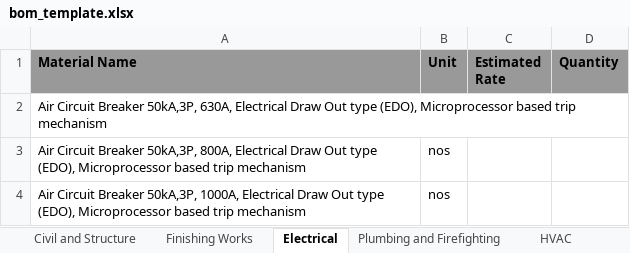
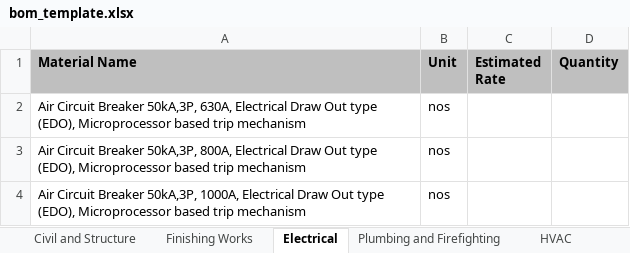
Before and after one commit to ApaarSeth/imaterial, an Excel workbook: src/assets/images/bom_template.xlsx, sheet Electrical, drawn as a sheet; only a part is shown; values as stored, in another font and other column widths than the file's, no borders; the diff names each change by its address in the sheet, - before the commit and + after, or states it on an @@ line.

```diff
--- a/src/assets/images/bom_template.xlsx (sheet Electrical)
+++ b/src/assets/images/bom_template.xlsx (sheet Electrical)
-A1:D1 fill: #999999
+A1:D1 fill: #BFBFBF
-B2 (Unit): (empty)
+B2 (Unit): nos
```
Also changed, not shown: sheet HVAC, sheet Construction Equipments, sheet Landscaping, sheet Civil and Structure, sheet Finishing Works, sheet Plumbing and Firefighting, 4 other files.
